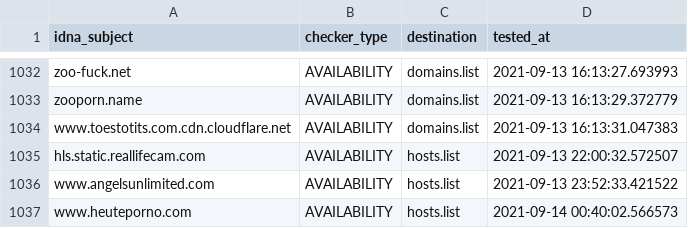
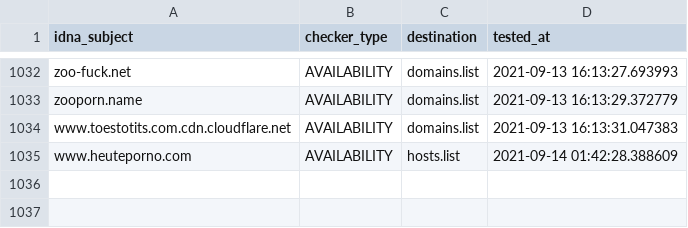
Before and after one commit to porn-records/Porn-Records, a CSV file: .pyfunceble/inactive.csv, drawn as a sheet; only a part is shown, gaps mark what is left out.

```diff
--- a/.pyfunceble/inactive.csv
+++ b/.pyfunceble/inactive.csv
@@ -1034,4 +1034,2 @@ zooporn.name,AVAILABILITY,domains.list,2021-09-13 16:13:29.372779
 www.toestotits.com.cdn.cloudflare.net,AVAILABILITY,domains.list,2021-09-13 16:13:31.047383
-hls.static.reallifecam.com,AVAILABILITY,hosts.list,2021-09-13 22:00:32.572507
-www.angelsunlimited.com,AVAILABILITY,hosts.list,2021-09-13 23:52:33.421522
-www.heuteporno.com,AVAILABILITY,hosts.list,2021-09-14 00:40:02.566573
+www.heuteporno.com,AVAILABILITY,hosts.list,2021-09-14 01:42:28.388609
```
Also changed, not shown: active_domains/output/wildcard.list/continue.csv, 24 other files.
